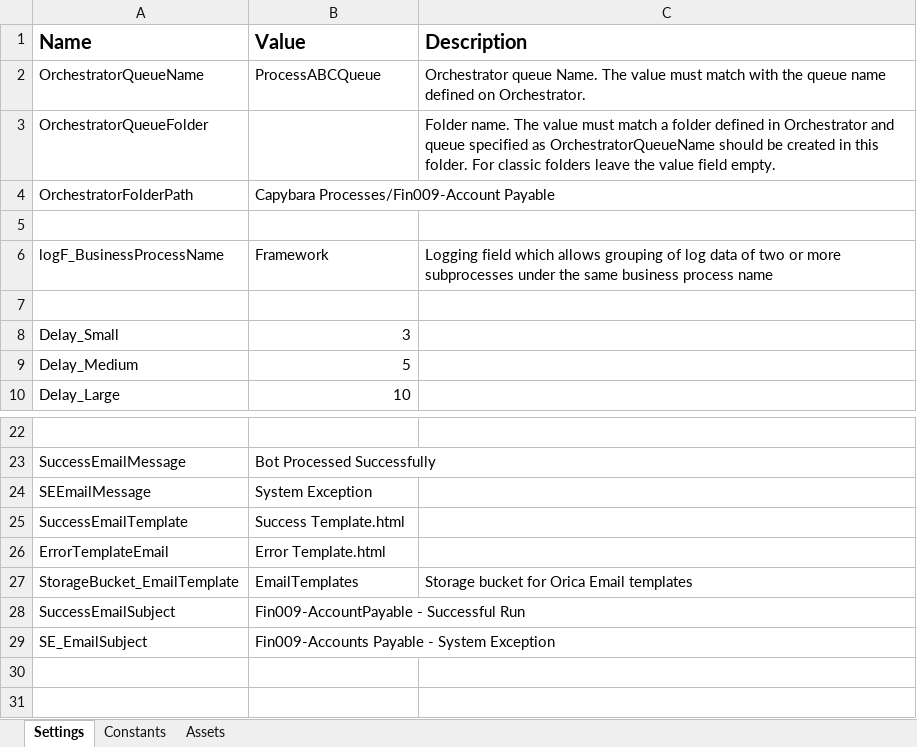
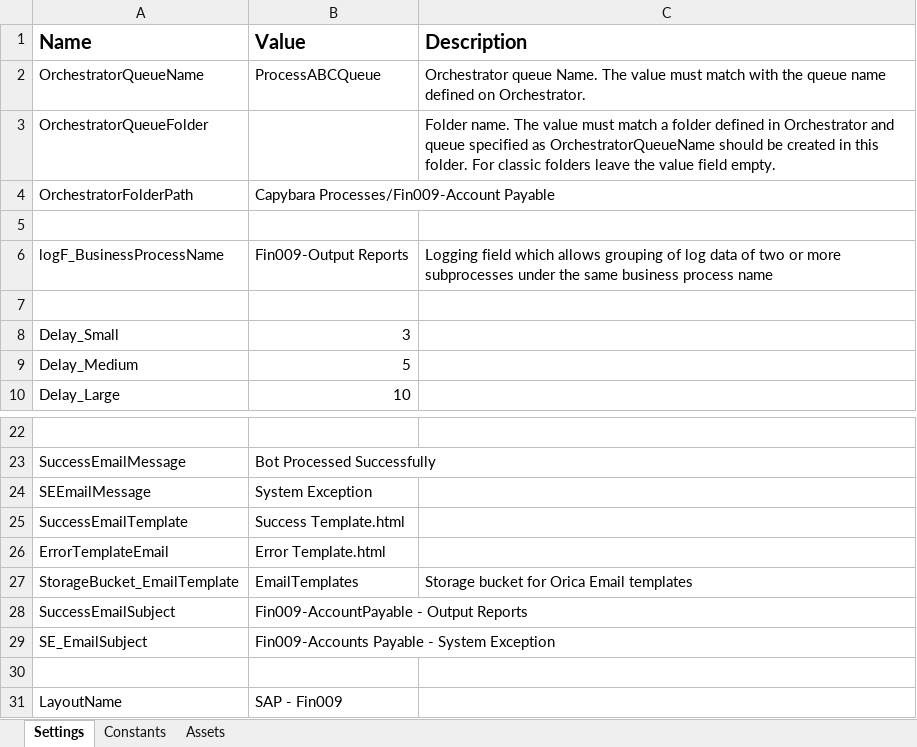
Before and after one commit to Orica-4S/Capybara_Fin009_OutputReport, an Excel workbook: Data/Config.xlsx, sheet Settings, drawn as a sheet; only a part is shown, gaps mark what is left out; values as stored, in another font and other column widths than the file's, no borders; the diff names each change by its address in the sheet, - before the commit and + after, or states it on an @@ line.

```diff
--- a/Data/Config.xlsx (sheet Settings)
+++ b/Data/Config.xlsx (sheet Settings)
-B6 (Value): Framework
+B6 (Value): Fin009-Output Reports
-B28 (Value): Fin009-AccountPayable - Successful Run
+B28 (Value): Fin009-AccountPayable - Output Reports
+row 30: (empty)
+row 31: LayoutName | SAP - Fin009
```
Also changed, not shown: Data/Capybara_Fin009_OutputReport_Config.xlsx, 12 other files.
